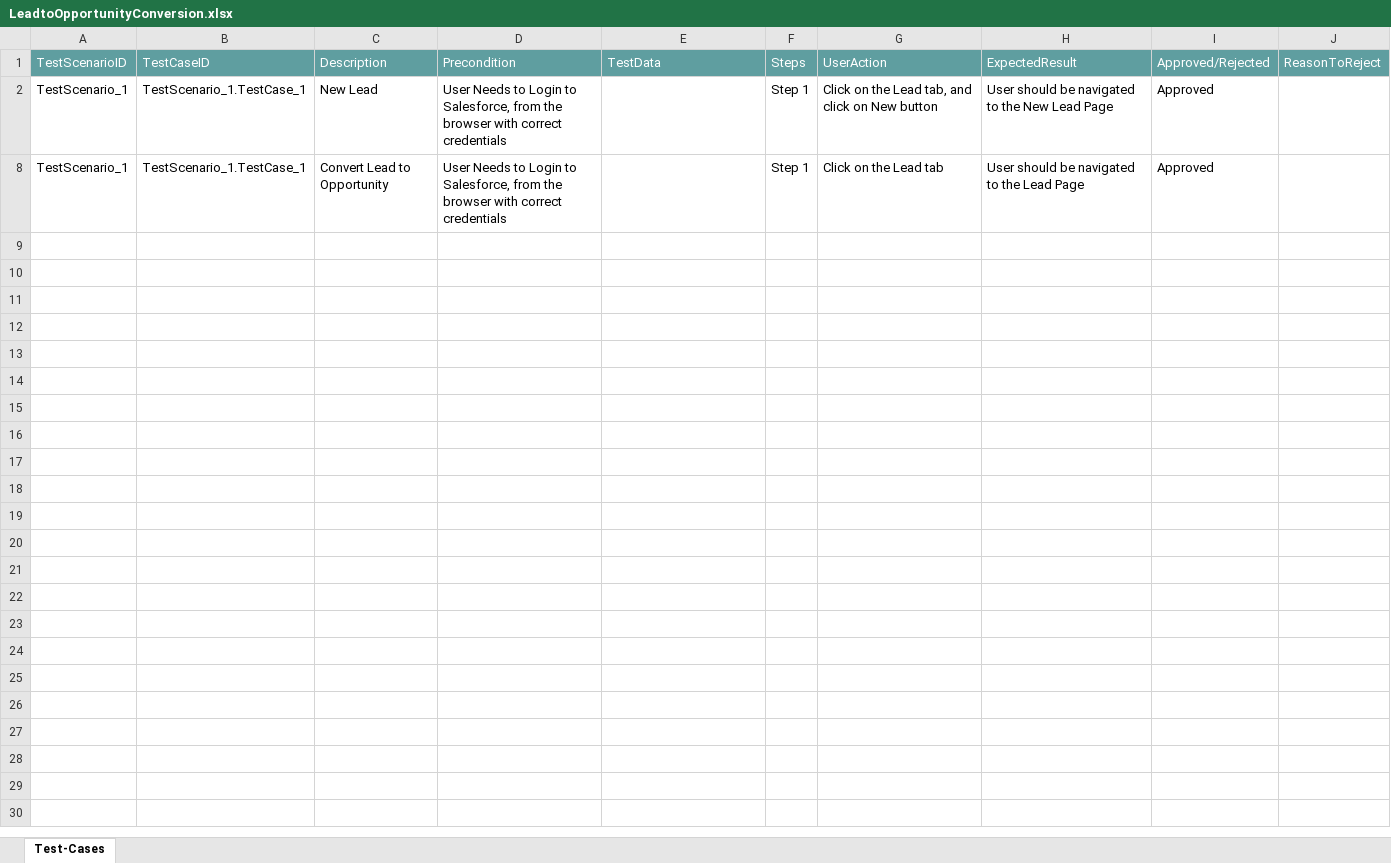
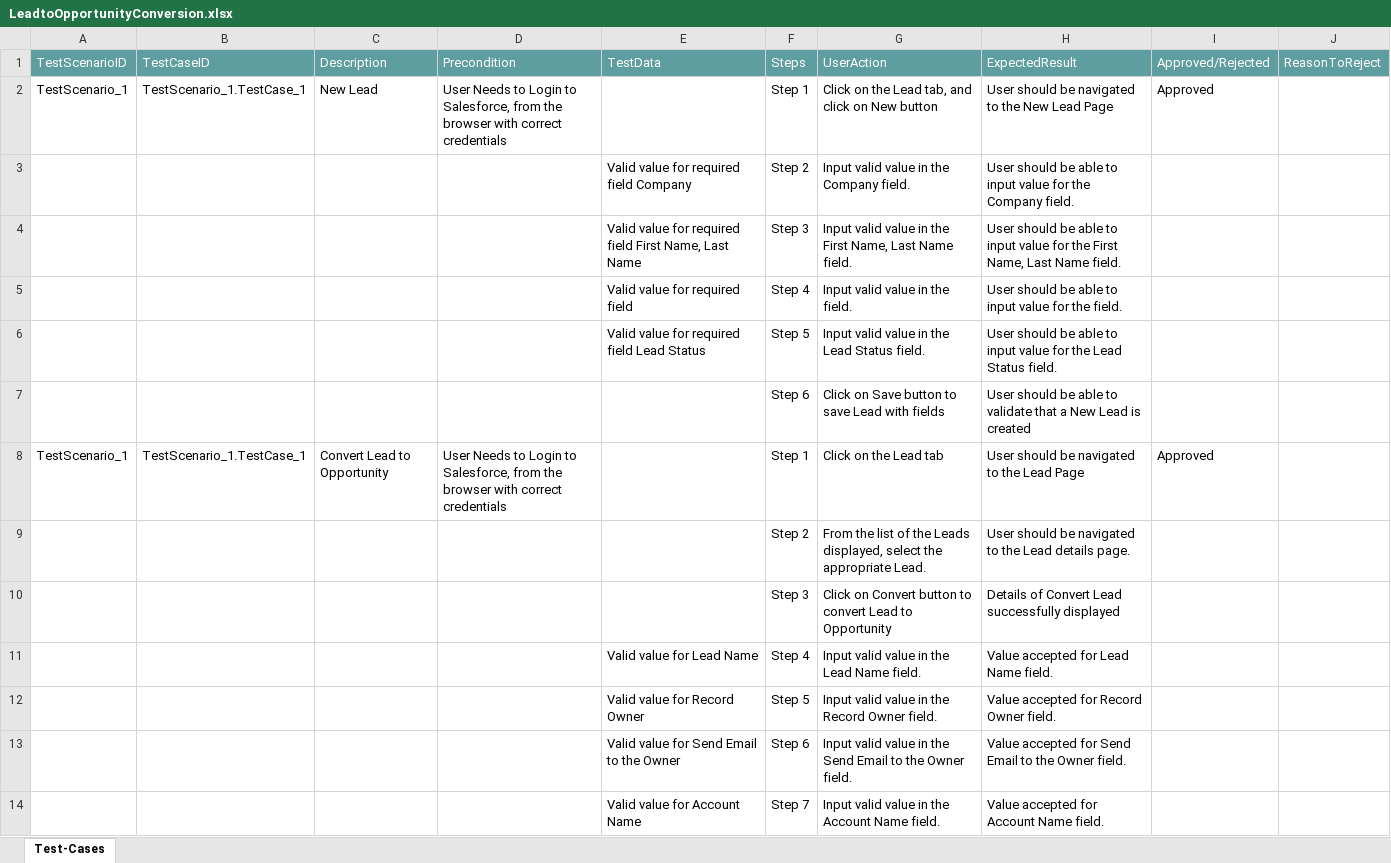
Before and after one commit to ShaikMohamedIrfan/Ram, an Excel workbook: LeadtoOpportunityConversion.xlsx, sheet Test-Cases, drawn as a sheet; only a part is shown; values as stored, in another font and other column widths than the file's, no borders; table styles not drawn; the diff covers the shown part only; the diff names each change by its address in the sheet, - before the commit and + after, or states it on an @@ line.

Commit message:
Update LeadtoOpportunityConversion.xlsx

```diff
--- a/LeadtoOpportunityConversion.xlsx (sheet Test-Cases)
+++ b/LeadtoOpportunityConversion.xlsx (sheet Test-Cases)
@@ row 3 unhidden:  |  |  |  | Valid value for required field Company | Step 2 | Input valid value in the Company field. | User should be able to input value for the Company field. @@
@@ row 4 unhidden:  |  |  |  | Valid value for required field First Name, Last Name | Step 3 | Input valid value in the First Name, Last Name field. | User should be able to input value for the First Name, Last Name field. @@
@@ row 5 unhidden:  |  |  |  | Valid value for required field | Step 4 | Input valid value in the field. | User should be able to input value for the field. @@
@@ row 6 unhidden:  |  |  |  | Valid value for required field Lead Status | Step 5 | Input valid value in the Lead Status field. | User should be able to input value for the Lead Status field. @@
@@ row 7 unhidden:  |  |  |  |  | Step 6 | Click on Save button to save Lead with fields | User should be able to validate that a New Lead is created @@
@@ row 9 unhidden:  |  |  |  |  | Step 2 | From the list of the Leads displayed, select the appropriate Lead. | User should be navigated to the Lead details page. @@
@@ row 10 unhidden:  |  |  |  |  | Step 3 | Click on Convert button to convert Lead to Opportunity | Details of Convert Lead successfully displayed @@
@@ row 11 unhidden:  |  |  |  | Valid value for Lead Name | Step 4 | Input valid value in the Lead Name field. | Value accepted for Lead Name field. @@
@@ row 12 unhidden:  |  |  |  | Valid value for Record Owner | Step 5 | Input valid value in the Record Owner field. | Value accepted for Record Owner field. @@
@@ row 13 unhidden:  |  |  |  | Valid value for Send Email to the Owner | Step 6 | Input valid value in the Send Email to the Owner field. | Value accepted for Send Email to the Owner field. @@
@@ row 14 unhidden:  |  |  |  | Valid value for Account Name | Step 7 | Input valid value in the Account Name field. | Value accepted for Account Name field. @@
```
Also changed, not shown: 12 hidden or unhidden rows elsewhere in this sheet.
